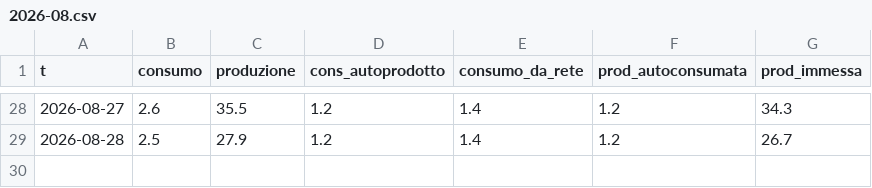
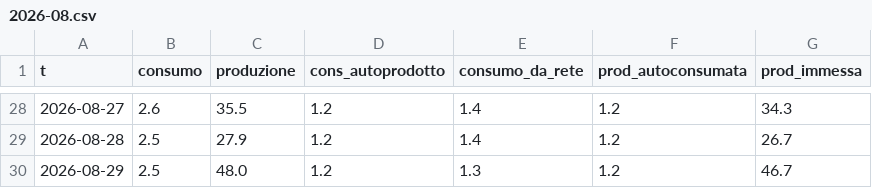
Before and after one commit to Luspam/luspam.github.io, a CSV file: fotovoltaico/daily/2026-08.csv, drawn as a sheet; only a part is shown, gaps mark what is left out; the diff names each change by its address in the sheet, - before the commit and + after, or states it on an @@ line.

```diff
--- a/fotovoltaico/daily/2026-08.csv
+++ b/fotovoltaico/daily/2026-08.csv
+row 30: 2026-08-29 | 2.5 | 48.0 | 1.2 | 1.3 | 1.2 | 46.7
```
Also changed, not shown: 2 other files.
